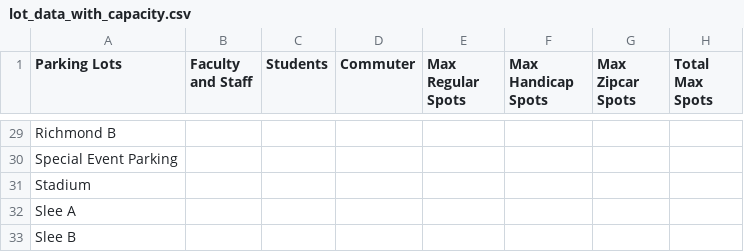
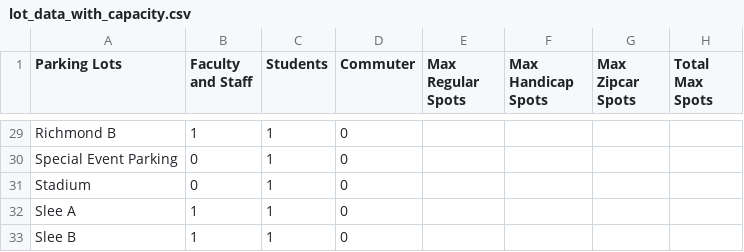
Before and after one commit to cse442-fall-2019-offering/442projects-park-at-the-moon, a CSV file: lot_data_with_capacity.csv, drawn as a sheet; only a part is shown, gaps mark what is left out; the diff covers the shown part only; the diff names each change by its address in the sheet, - before the commit and + after, or states it on an @@ line.

Commit message:
Specified the type of lot for each North Campus parking lot
A 1 bit under Faculty and Staff means Faculty and Staff can park in the lot. Similarly, a 1 bit under Students or Commuter means students or commuters can park in that lot, respectively. If a bit under Commuter is a 1, then that means the only kinds of students that can park in that lot are commuter students, hence the bit under Students would simultaneously be 0.

```diff
--- a/lot_data_with_capacity.csv
+++ b/lot_data_with_capacity.csv
-B29 (Faculty and Staff): (empty)
+B29 (Faculty and Staff): 1
-C29:C33 (Students): (empty)
+C29:C33 (Students): 1
-D29:D33 (Commuter): (empty)
+D29:D33 (Commuter): 0
-B30:B31 (Faculty and Staff): (empty)
+B30:B31 (Faculty and Staff): 0
-B32:B33 (Faculty and Staff): (empty)
+B32:B33 (Faculty and Staff): 1
```
Also changed, not shown: 81 edited cells elsewhere in this file.
